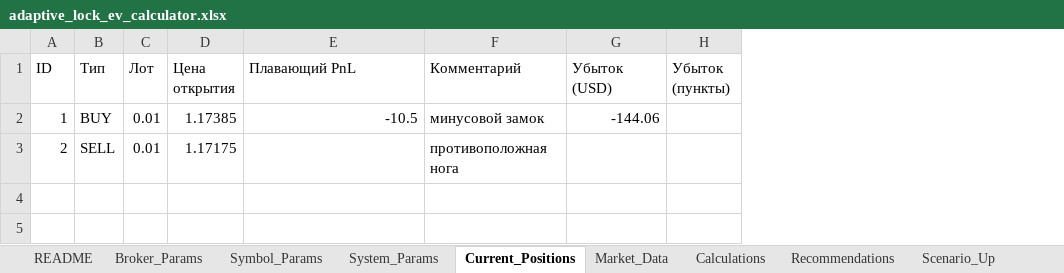
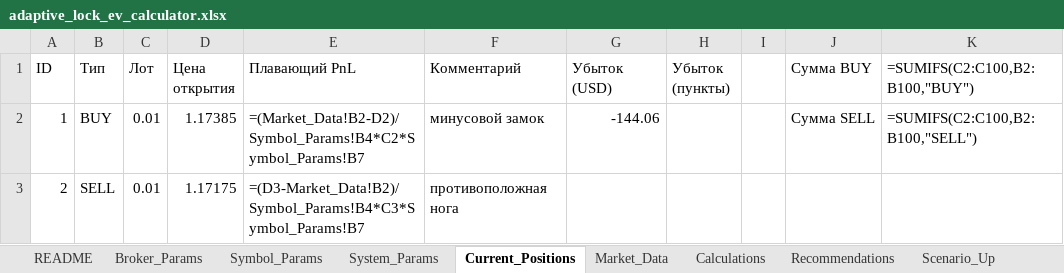
Before and after one commit to ic8812825-maker/chatgpt.com-codex, an Excel workbook: adaptive_lock_ev_calculator.xlsx, sheet Current_Positions, drawn as a sheet; values as stored, in another font and other column widths than the file's, no borders; formulas without a stored value are shown as written; the diff names each change by its address in the sheet, - before the commit and + after, or states it on an @@ line.

Commit message:
fix: make Excel calculator compute next-step recommendations with demo lock data

```diff
--- a/adaptive_lock_ev_calculator.xlsx (sheet Current_Positions)
+++ b/adaptive_lock_ev_calculator.xlsx (sheet Current_Positions)
+column I, empty
+column J (Сумма BUY), row 2: Сумма SELL
+column K (=SUMIFS(C2:C100,B2:B100,"BUY")), row 2: =SUMIFS(C2:C100,B2:B100,"SELL")
-E2 (Плавающий PnL): -10.5
+E2 (Плавающий PnL): =(Market_Data!B2-D2)/Symbol_Params!B4*C2*Symbol_Params!B7
-E3 (Плавающий PnL): (empty)
+E3 (Плавающий PnL): =(D3-Market_Data!B2)/Symbol_Params!B4*C3*Symbol_Params!B7
```
Also changed, not shown: sheet Calculations, sheet Recommendations, sheet Scenario_Up, sheet Scenario_Down, sheet System_Params, sheet Market_Data, 1 more sheet, 2 other files.
